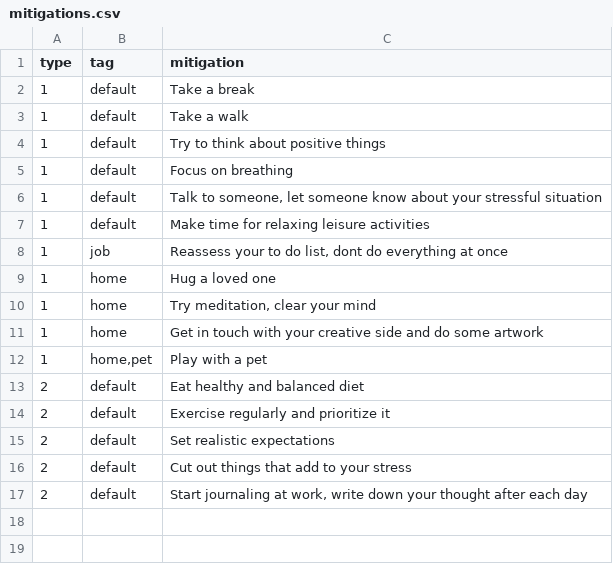
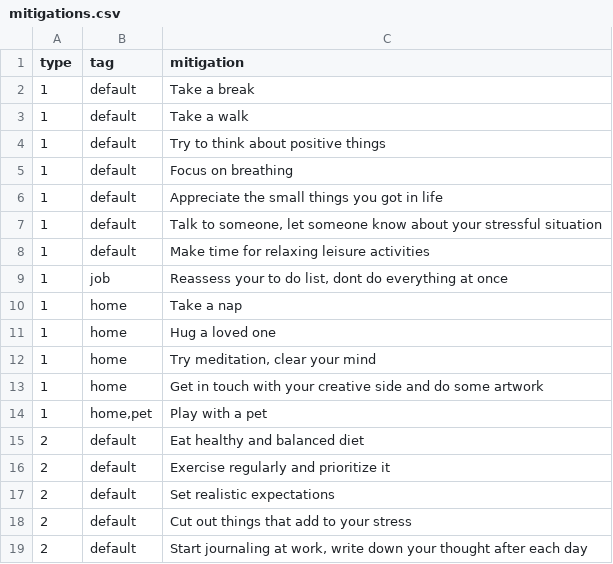
Before and after one commit to cs-24-sw-8-11/datasets, a CSV file: mitigations.csv, drawn as a sheet; the diff names each change by its address in the sheet, - before the commit and + after, or states it on an @@ line.

Commit message:
more mitigation things

```diff
--- a/mitigations.csv
+++ b/mitigations.csv
+row 6: 1 | default | Appreciate the small things you got in life
+row 10: 1 | home | Take a nap
```
